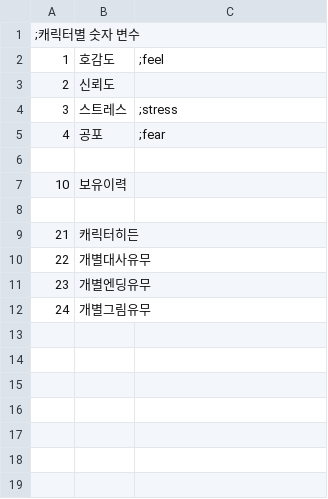
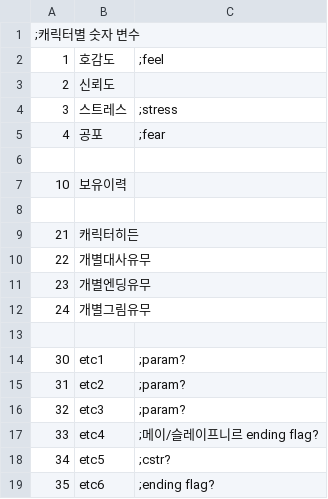
Before and after one commit to SecretU4/eraLAO, a CSV file: CSV/CFLAG.csv, drawn as a sheet.

```diff
--- a/CSV/CFLAG.csv
+++ b/CSV/CFLAG.csv
@@ -12 +12,8 @@
 24,개별그림유무,
+
+30,etc1,;param?
+31,etc2,;param?
+32,etc3,;param?
+33,etc4,;메이/슬레이프니르 ending flag?
+34,etc5,;cstr?
+35,etc6,;ending flag?
```
Also changed, not shown: CSV/FLAG.csv, CSV/STR.csv, 1 other file.
